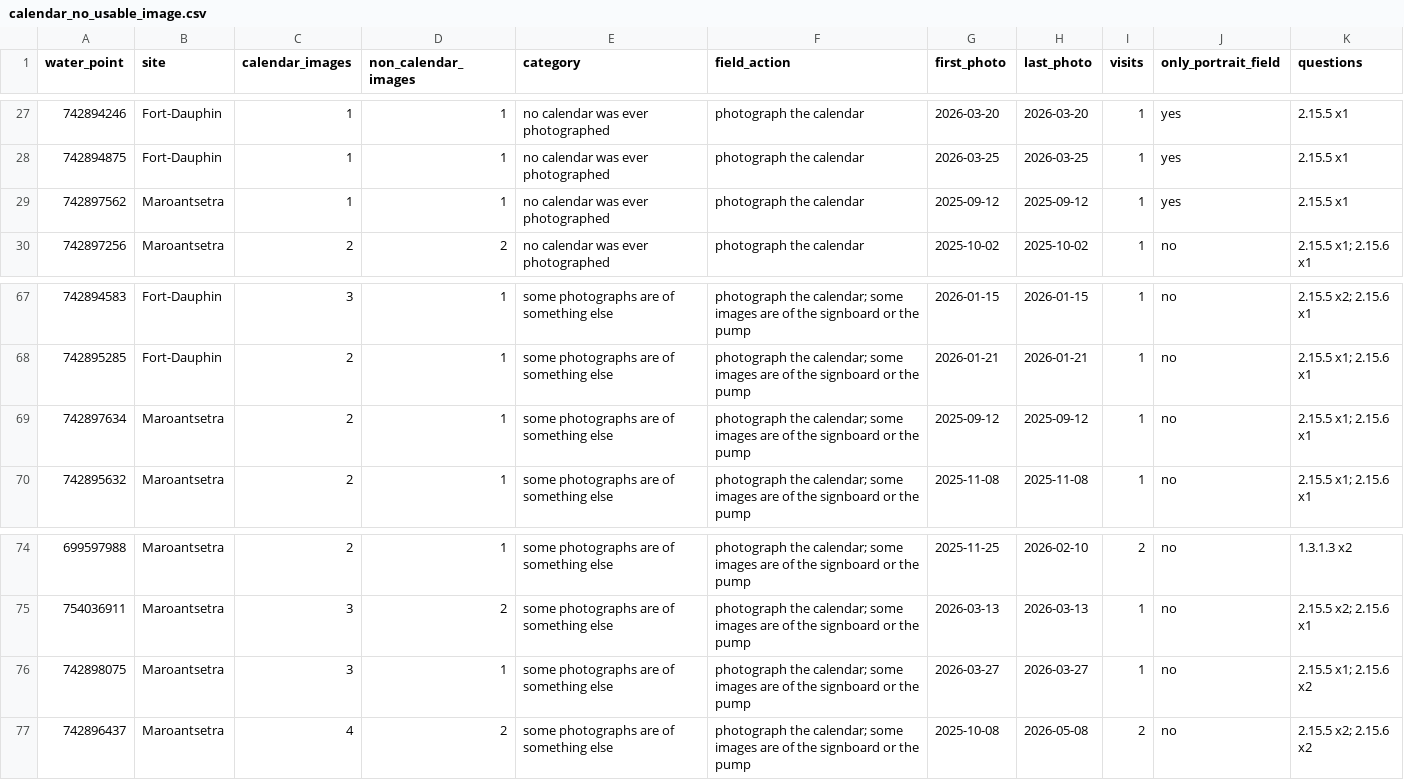
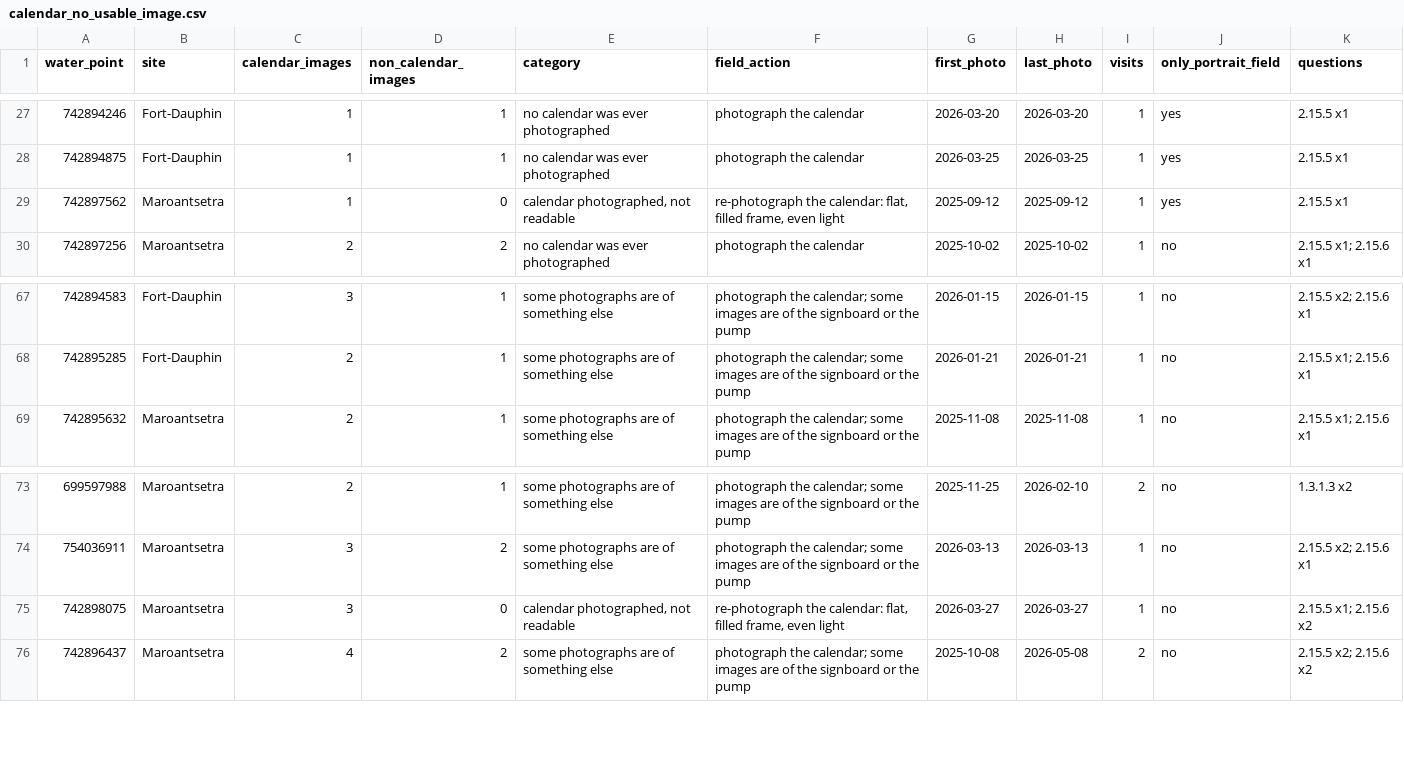
Before and after one commit to SaniTap-water/sanitap-water-report, a CSV file: data/calendar_no_usable_image.csv, drawn as a sheet; only a part is shown, gaps mark what is left out.

```diff
--- a/data/calendar_no_usable_image.csv
+++ b/data/calendar_no_usable_image.csv
@@ -28,3 +28,3 @@ water_point,site,calendar_images,non_calendar_images,category,field_action,first
 742894875,Fort-Dauphin,1,1,no calendar was ever photographed,photograph the calendar,2026-03-25,2026-03-25,1,yes,2.15.5 x1
-742897562,Maroantsetra,1,1,no calendar was ever photographed,photograph the calendar,2025-09-12,2025-09-12,1,yes,2.15.5 x1
+742897562,Maroantsetra,1,0,"calendar photographed, not readable","re-photograph the calendar: flat, filled frame, even light",2025-09-12,2025-09-12,1,yes,2.15.5 x1
 742897256,Maroantsetra,2,2,no calendar was ever photographed,photograph the calendar,2025-10-02,2025-10-02,1,no,2.15.5 x1; 2.15.6 x1
@@ -68,3 +68,2 @@ water_point,site,calendar_images,non_calendar_images,category,field_action,first
 742895285,Fort-Dauphin,2,1,some photographs are of something else,photograph the calendar; some images are of the signboard or the pump,2026-01-21,2026-01-21,1,no,2.15.5 x1; 2.15.6 x1
-742897634,Maroantsetra,2,1,some photographs are of something else,photograph the calendar; some images are of the signboard or the pump,2025-09-12,2025-09-12,1,no,2.15.5 x1; 2.15.6 x1
 742895632,Maroantsetra,2,1,some photographs are of something else,photograph the calendar; some images are of the signboard or the pump,2025-11-08,2025-11-08,1,no,2.15.5 x1; 2.15.6 x1
@@ -75,3 +74,3 @@ water_point,site,calendar_images,non_calendar_images,category,field_action,first
 754036911,Maroantsetra,3,2,some photographs are of something else,photograph the calendar; some images are of the signboard or the pump,2026-03-13,2026-03-13,1,no,2.15.5 x2; 2.15.6 x1
-742898075,Maroantsetra,3,1,some photographs are of something else,photograph the calendar; some images are of the signboard or the pump,2026-03-27,2026-03-27,1,no,2.15.5 x1; 2.15.6 x2
+742898075,Maroantsetra,3,0,"calendar photographed, not readable","re-photograph the calendar: flat, filled frame, even light",2026-03-27,2026-03-27,1,no,2.15.5 x1; 2.15.6 x2
 742896437,Maroantsetra,4,2,some photographs are of something else,photograph the calendar; some images are of the signboard or the pump,2025-10-08,2026-05-08,2,no,2.15.5 x2; 2.15.6 x2
```
Also changed, not shown: 20 other files.
